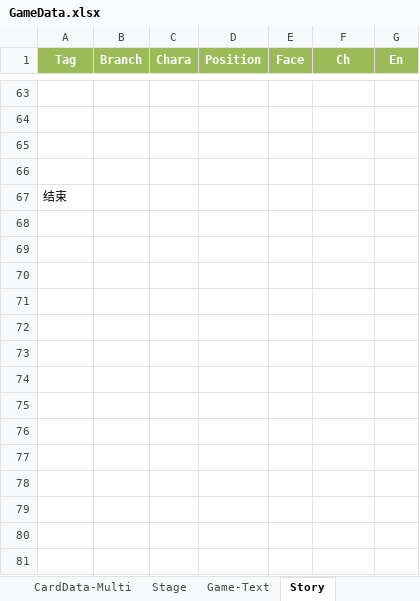
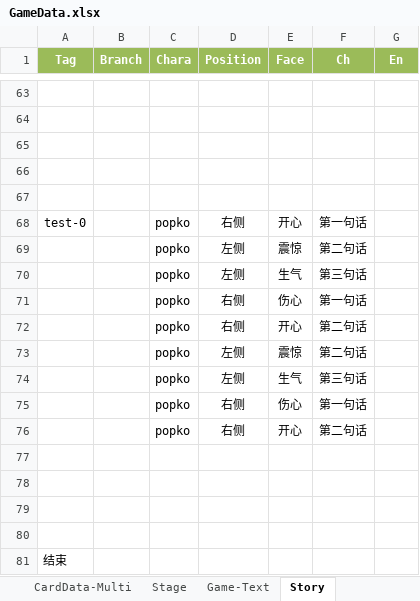
Before and after one commit to NAJA5152/TouhouMachineLearning2022, an Excel workbook: Assets/GameResources/GameData/GameData.xlsx, sheet Story, drawn as a sheet; only a part is shown, gaps mark what is left out; values as stored, in another font and other column widths than the file's, no borders; the diff names each change by its address in the sheet, - before the commit and + after, or states it on an @@ line.

```diff
--- a/Assets/GameResources/GameData/GameData.xlsx (sheet Story)
+++ b/Assets/GameResources/GameData/GameData.xlsx (sheet Story)
+row 67: (empty)
+row 68: test-0 |  | popko | 右侧 | 开心 | 第一句话
+row 69:  |  | popko | 左侧 | 震惊 | 第二句话
+row 70:  |  | popko | 左侧 | 生气 | 第三句话
+row 71:  |  | popko | 右侧 | 伤心 | 第一句话
+row 72:  |  | popko | 右侧 | 开心 | 第二句话
+row 73:  |  | popko | 左侧 | 震惊 | 第二句话
+row 74:  |  | popko | 左侧 | 生气 | 第三句话
+row 75:  |  | popko | 右侧 | 伤心 | 第一句话
+row 76:  |  | popko | 右侧 | 开心 | 第二句话
+row 77: (empty)
+row 78: (empty)
+row 79: (empty)
+row 80: (empty)
```
Also changed, not shown: sheet StoryKeyWord, 28 other files.
